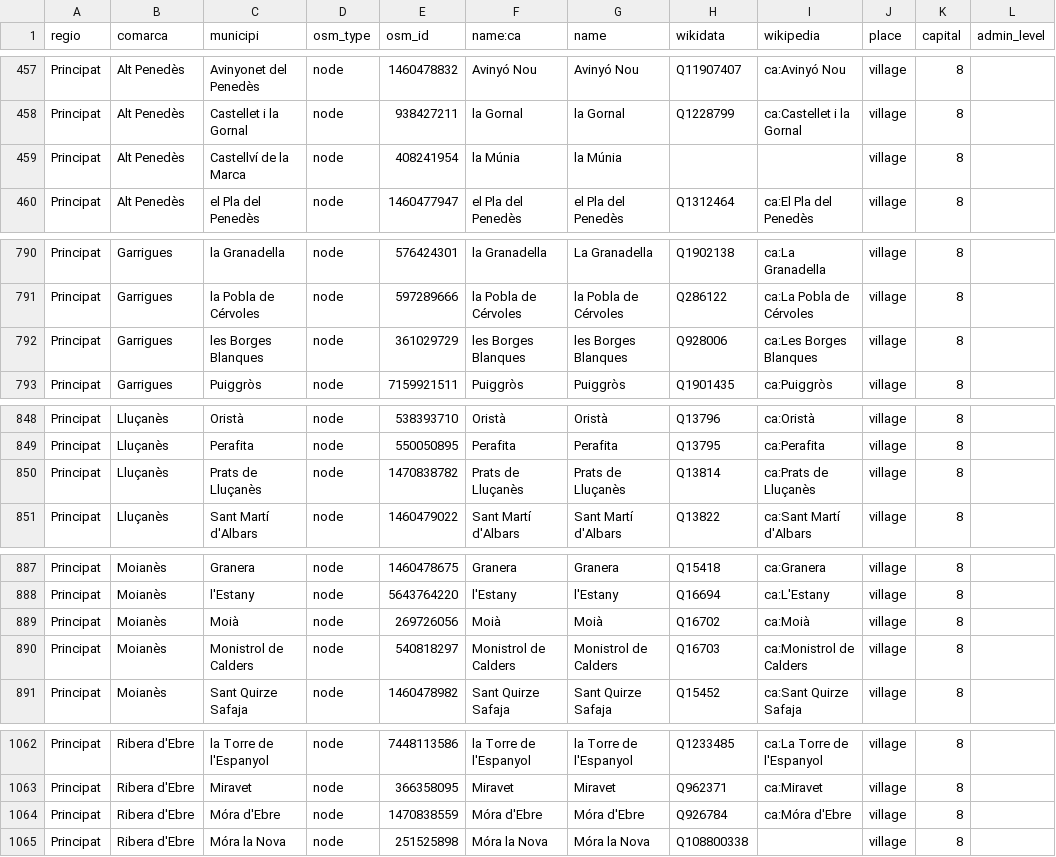
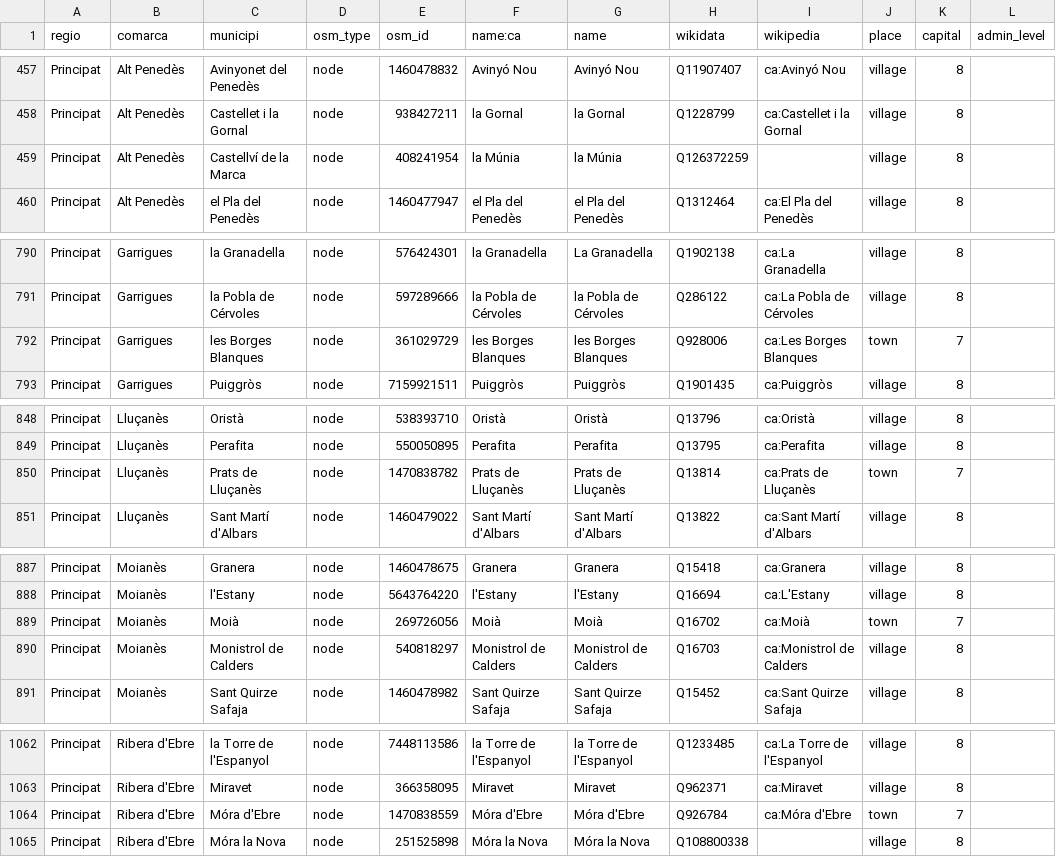
Before and after one commit to OSM-Catalan/monitorOSM, a TSV file: data-raw/loc_admin_centre_municipis.tsv, drawn as a sheet; only a part is shown, gaps mark what is left out; the diff covers the shown part only.

Commit message:
Update loc_admin_centre_municipis.tsv

```diff
--- a/data-raw/loc_admin_centre_municipis.tsv
+++ b/data-raw/loc_admin_centre_municipis.tsv
@@ -458,3 +458,3 @@
 "Principat"	"Alt Penedès"	"Castellet i la Gornal"	"node"	"938427211"	"la Gornal"	"la Gornal"	"Q1228799"	"ca:Castellet i la Gornal"	"village"	"8"	
-"Principat"	"Alt Penedès"	"Castellví de la Marca"	"node"	"408241954"	"la Múnia"	"la Múnia"			"village"	"8"	
+"Principat"	"Alt Penedès"	"Castellví de la Marca"	"node"	"408241954"	"la Múnia"	"la Múnia"	"Q126372259"		"village"	"8"	
 "Principat"	"Alt Penedès"	"el Pla del Penedès"	"node"	"1460477947"	"el Pla del Penedès"	"el Pla del Penedès"	"Q1312464"	"ca:El Pla del Penedès"	"village"	"8"	
@@ -791,3 +791,3 @@
 "Principat"	"Garrigues"	"la Pobla de Cérvoles"	"node"	"597289666"	"la Pobla de Cérvoles"	"la Pobla de Cérvoles"	"Q286122"	"ca:La Pobla de Cérvoles"	"village"	"8"	
-"Principat"	"Garrigues"	"les Borges Blanques"	"node"	"361029729"	"les Borges Blanques"	"les Borges Blanques"	"Q928006"	"ca:Les Borges Blanques"	"village"	"8"	
+"Principat"	"Garrigues"	"les Borges Blanques"	"node"	"361029729"	"les Borges Blanques"	"les Borges Blanques"	"Q928006"	"ca:Les Borges Blanques"	"town"	"7"	
 "Principat"	"Garrigues"	"Puiggròs"	"node"	"7159921511"	"Puiggròs"	"Puiggròs"	"Q1901435"	"ca:Puiggròs"	"village"	"8"	
@@ -849,3 +849,3 @@
 "Principat"	"Lluçanès"	"Perafita"	"node"	"550050895"	"Perafita"	"Perafita"	"Q13795"	"ca:Perafita"	"village"	"8"	
-"Principat"	"Lluçanès"	"Prats de Lluçanès"	"node"	"1470838782"	"Prats de Lluçanès"	"Prats de Lluçanès"	"Q13814"	"ca:Prats de Lluçanès"	"village"	"8"	
+"Principat"	"Lluçanès"	"Prats de Lluçanès"	"node"	"1470838782"	"Prats de Lluçanès"	"Prats de Lluçanès"	"Q13814"	"ca:Prats de Lluçanès"	"town"	"7"	
 "Principat"	"Lluçanès"	"Sant Martí d'Albars"	"node"	"1460479022"	"Sant Martí d'Albars"	"Sant Martí d'Albars"	"Q13822"	"ca:Sant Martí d'Albars"	"village"	"8"	
@@ -888,3 +888,3 @@
 "Principat"	"Moianès"	"l'Estany"	"node"	"5643764220"	"l'Estany"	"l'Estany"	"Q16694"	"ca:L'Estany"	"village"	"8"	
-"Principat"	"Moianès"	"Moià"	"node"	"269726056"	"Moià"	"Moià"	"Q16702"	"ca:Moià"	"village"	"8"	
+"Principat"	"Moianès"	"Moià"	"node"	"269726056"	"Moià"	"Moià"	"Q16702"	"ca:Moià"	"town"	"7"	
 "Principat"	"Moianès"	"Monistrol de Calders"	"node"	"540818297"	"Monistrol de Calders"	"Monistrol de Calders"	"Q16703"	"ca:Monistrol de Calders"	"village"	"8"	
@@ -1063,3 +1063,3 @@
 "Principat"	"Ribera d'Ebre"	"Miravet"	"node"	"366358095"	"Miravet"	"Miravet"	"Q962371"	"ca:Miravet"	"village"	"8"	
-"Principat"	"Ribera d'Ebre"	"Móra d'Ebre"	"node"	"1470838559"	"Móra d'Ebre"	"Móra d'Ebre"	"Q926784"	"ca:Móra d'Ebre"	"village"	"8"	
+"Principat"	"Ribera d'Ebre"	"Móra d'Ebre"	"node"	"1470838559"	"Móra d'Ebre"	"Móra d'Ebre"	"Q926784"	"ca:Móra d'Ebre"	"town"	"7"	
 "Principat"	"Ribera d'Ebre"	"Móra la Nova"	"node"	"251525898"	"Móra la Nova"	"Móra la Nova"	"Q108800338"		"village"	"8"	
```
Also changed, not shown: 10 edited cells elsewhere in this file.
